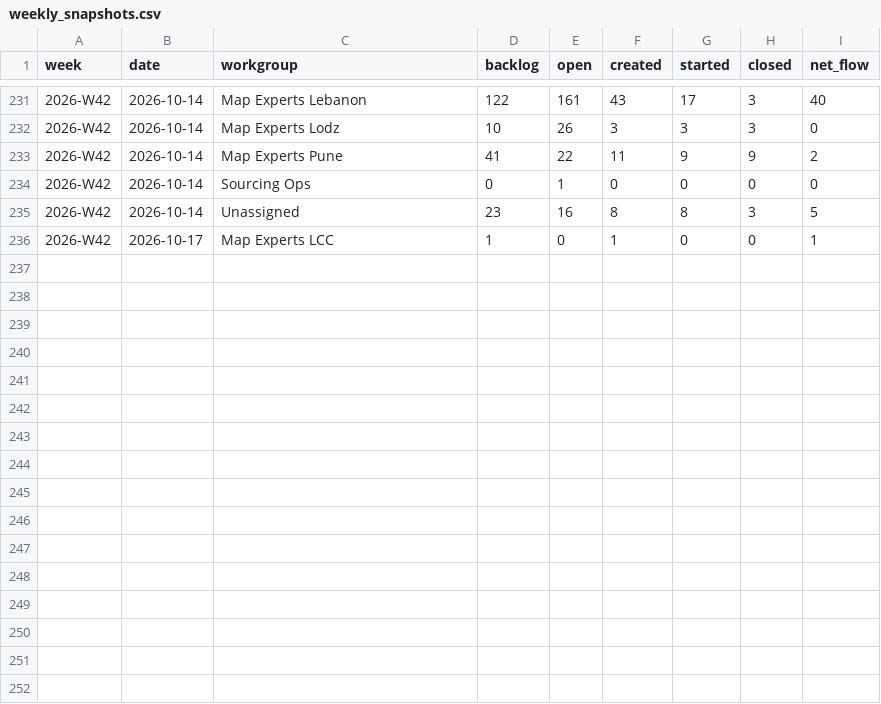
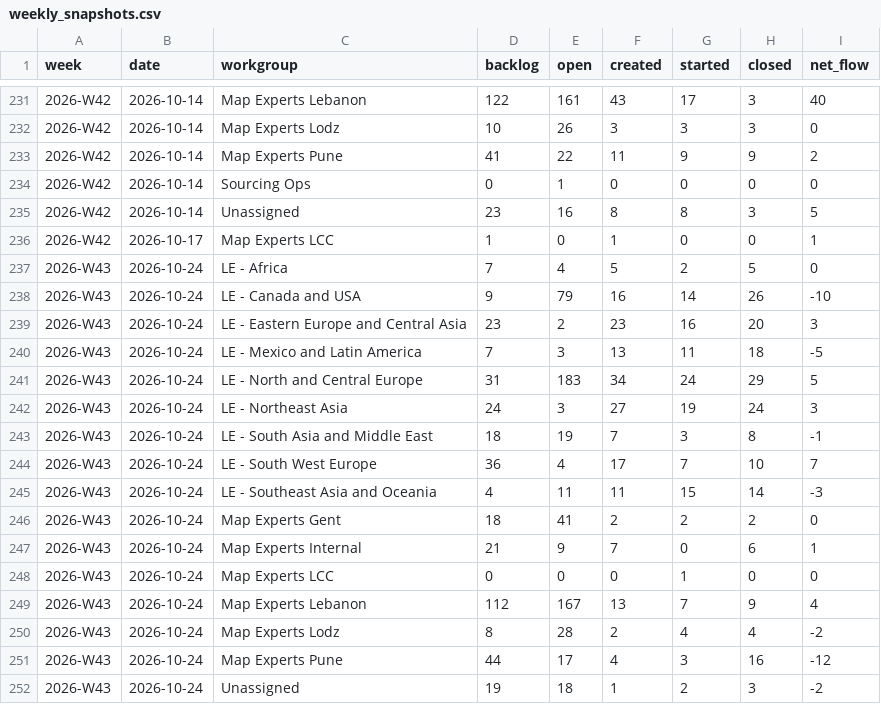
Before and after one commit to RenatoLapio-TomTom/MapEx-Jira-monitoring, a CSV file: data/weekly_snapshots.csv, drawn as a sheet; only a part is shown, gaps mark what is left out.

```diff
--- a/data/weekly_snapshots.csv
+++ b/data/weekly_snapshots.csv
@@ -236 +236,17 @@ week,date,workgroup,backlog,open,created,started,closed,net_flow
 2026-W42,2026-10-17,Map Experts LCC,1,0,1,0,0,1
+2026-W43,2026-10-24,LE - Africa,7,4,5,2,5,0
+2026-W43,2026-10-24,LE - Canada and USA,9,79,16,14,26,-10
+2026-W43,2026-10-24,LE - Eastern Europe and Central Asia,23,2,23,16,20,3
+2026-W43,2026-10-24,LE - Mexico and Latin America,7,3,13,11,18,-5
+2026-W43,2026-10-24,LE - North and Central Europe,31,183,34,24,29,5
+2026-W43,2026-10-24,LE - Northeast Asia,24,3,27,19,24,3
+2026-W43,2026-10-24,LE - South Asia and Middle East,18,19,7,3,8,-1
+2026-W43,2026-10-24,LE - South West Europe,36,4,17,7,10,7
+2026-W43,2026-10-24,LE - Southeast Asia and Oceania,4,11,11,15,14,-3
+2026-W43,2026-10-24,Map Experts Gent,18,41,2,2,2,0
+2026-W43,2026-10-24,Map Experts Internal,21,9,7,0,6,1
+2026-W43,2026-10-24,Map Experts LCC,0,0,0,1,0,0
+2026-W43,2026-10-24,Map Experts Lebanon,112,167,13,7,9,4
+2026-W43,2026-10-24,Map Experts Lodz,8,28,2,4,4,-2
+2026-W43,2026-10-24,Map Experts Pune,44,17,4,3,16,-12
+2026-W43,2026-10-24,Unassigned,19,18,1,2,3,-2
```
Also changed, not shown: 1 other file.
